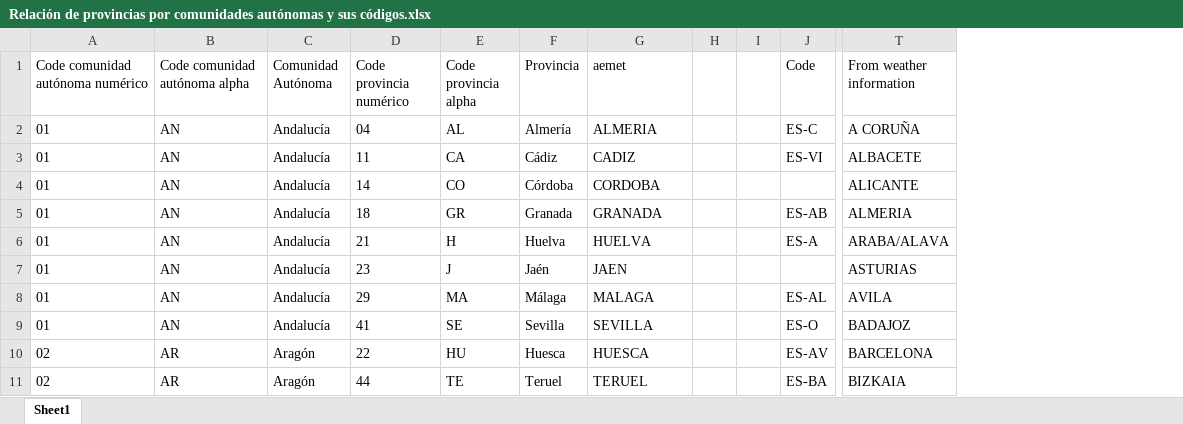
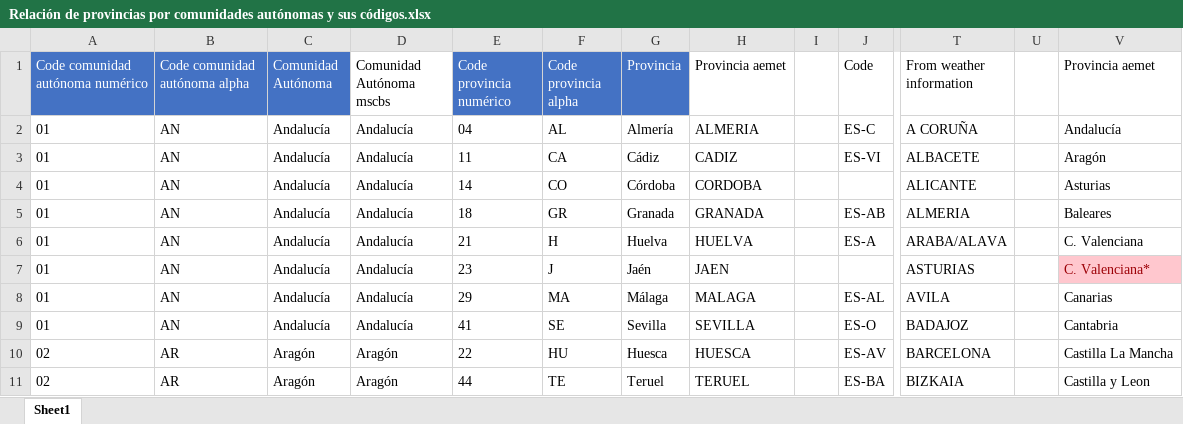
Before and after one commit to juanbretti/gmbd_datathon, an Excel workbook: data/Relación de provincias por comunidades autónomas y sus códigos.xlsx, sheet Sheet1, drawn as a sheet; only a part is shown, gaps mark what is left out; values as stored, in another font and other column widths than the file's, no borders; removed rows and columns are numbered as before the commit, all else as after; the diff names each change by its address in the sheet, - before the commit and + after, or states it on an @@ line.

```diff
--- a/data/Relación de provincias por comunidades autónomas y sus códigos.xlsx (sheet Sheet1)
+++ b/data/Relación de provincias por comunidades autónomas y sus códigos.xlsx (sheet Sheet1)
+column D (Comunidad Autónoma mscbs), rows 2-11: Andalucía | Andalucía | Andalucía | Andalucía | Andalucía | Andalucía | Andalucía | Andalucía | Aragón | Aragón
-column H, empty
+column U, empty
+column V (Provincia aemet), rows 2-11: Andalucía | Aragón | Asturias | Baleares | C. Valenciana | C. Valenciana* | Canarias | Cantabria | Castilla La Mancha | Castilla y Leon
@@ A1:C1 fill: none → #4472C4, text colour: black → #FFFFFF @@
@@ E1:G1 fill: none → #4472C4, text colour: black → #FFFFFF @@
-H1: aemet
+H1: Provincia aemet
```
Also changed, not shown: formulas that keep their value, 4 other files.
